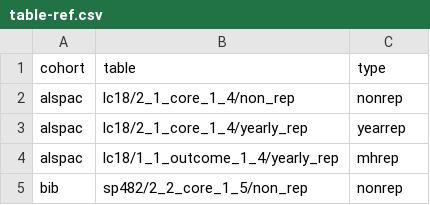
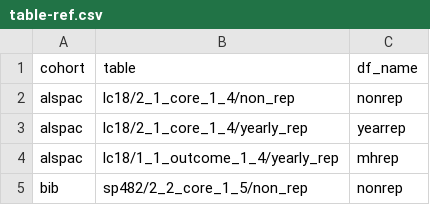
Before and after one commit to lifecycle-project/exp-mh, a CSV file: reference/table-ref.csv, drawn as a sheet; only a part is shown.

Commit message:
harmonised column name

```diff
--- a/reference/table-ref.csv
+++ b/reference/table-ref.csv
@@ -1,2 +1,2 @@
-cohort,table ,type
+cohort,table ,df_name
 alspac,lc18/2_1_core_1_4/non_rep ,nonrep
```
Also changed, not shown: reference/var-ref.csv.
